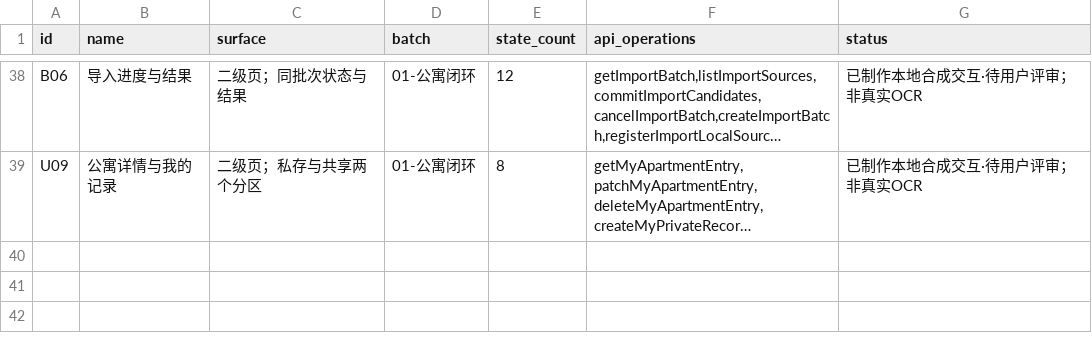
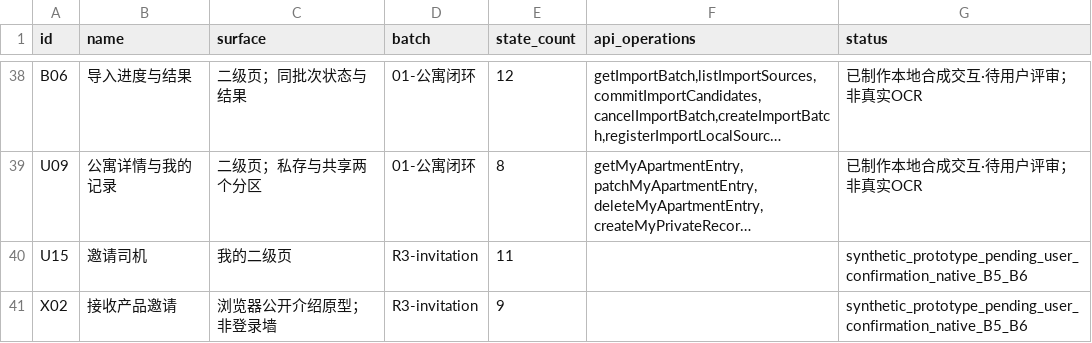
Before and after one commit to olly888/abasong, a CSV file: docs/product/V12.1_页面制作清单.csv, drawn as a sheet; only a part is shown, gaps mark what is left out; long unchanged cells end in …; the diff names each change by its address in the sheet, - before the commit and + after, or states it on an @@ line.

Commit message:
design: prototype driver invitations and receiving flow

```diff
--- a/docs/product/V12.1_页面制作清单.csv
+++ b/docs/product/V12.1_页面制作清单.csv
+row 40: U15 | 邀请司机 | 我的二级页 | R3-invitation | 11 |  | synthetic_prototype_pending_user_confirmation_native_B5_B6
+row 41: X02 | 接收产品邀请 | 浏览器公开介绍原型；非登录墙 | R3-invitation | 9 |  | synthetic_prototype_pending_user_confirmation_native_B5_B6
```
Also changed, not shown: docs/technical/V3.2_代码差异清单.csv, 40 other files.
